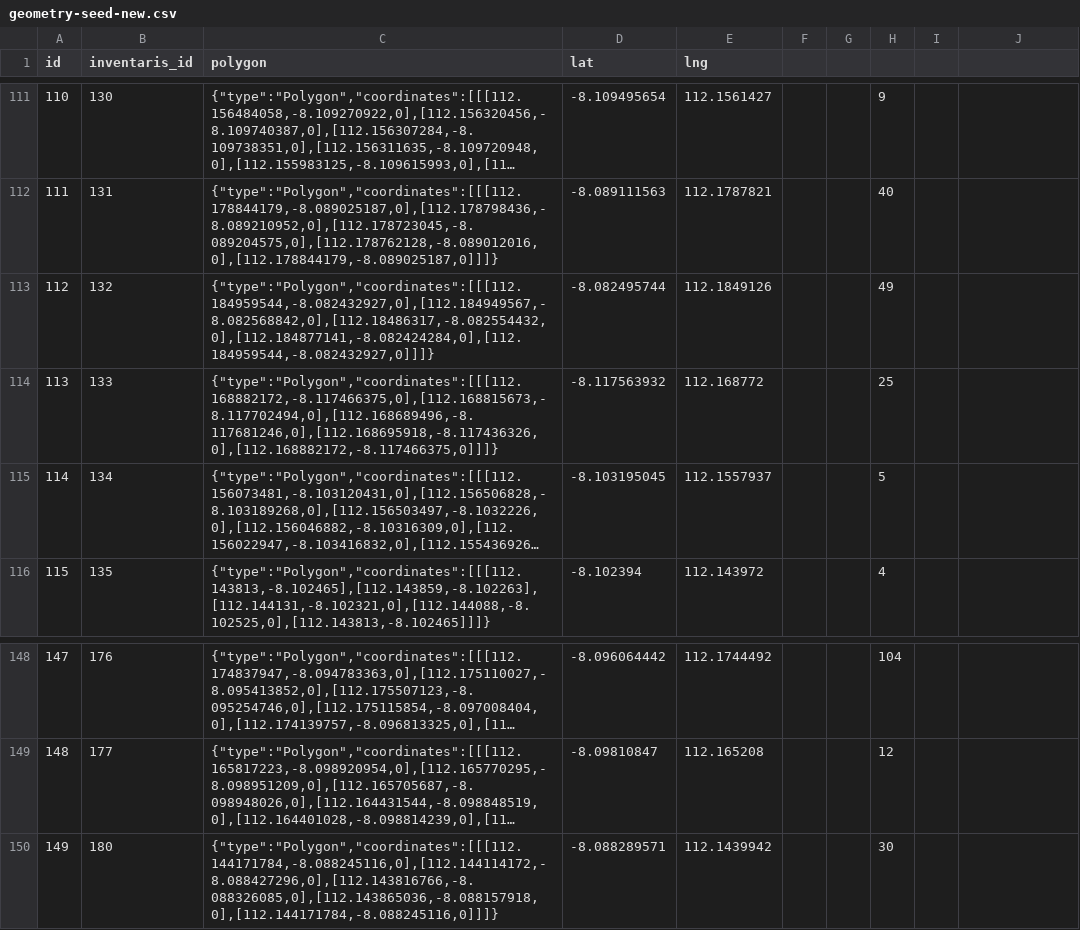
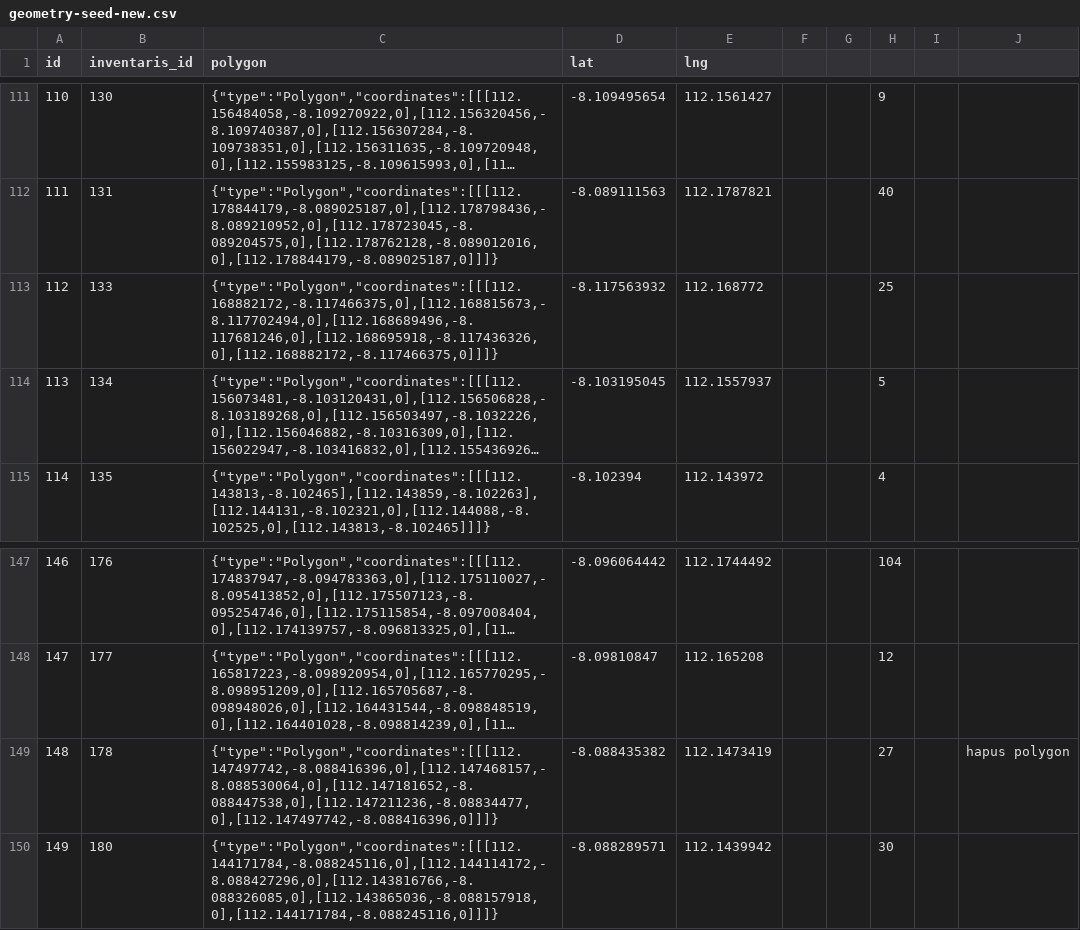
Before and after one commit to rizHarism/gis-bpkad, a CSV file: database/data/geometry-seed-new.csv, drawn as a sheet; only a part is shown, gaps mark what is left out; long unchanged cells end in …; removed rows and columns are numbered as before the commit, all else as after; the diff names each change by its address in the sheet, - before the commit and + after, or states it on an @@ line.

Commit message:
update rth kunden

```diff
--- a/database/data/geometry-seed-new.csv
+++ b/database/data/geometry-seed-new.csv
-row 113: 112 | 132 | {"type":"Polygon","coordinates":[[[112.184959544,-8.082432927,0],[112.184949567,-8.082568842,0],[112.18486317,-8.082554432,0],[112.184877141,-8.082424284,0],[112.184959544,-8.082432927,0]]]} | -8.082495744 | 112.1849126 |  |  | 49
@@ column A (id) renumbered between rows 113 and 148 @@
+row 149: 148 | 178 | {"type":"Polygon","coordinates":[[[112.147497742,-8.088416396,0],[112.147468157,-8.088530064,0],[112.147181652,-8.088447538,0],[112.147211236,-8.08834477,0],[112.147497742,-8.088416396,0]]]} | -8.088435382 | 112.1473419 |  |  | 27 |  | hapus polygon
```
